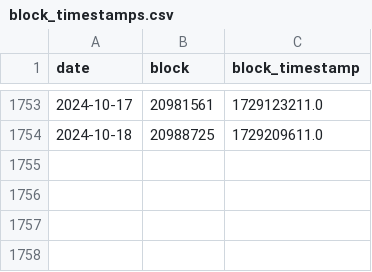
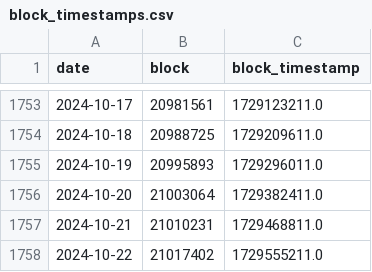
Before and after one commit to lorenz234/eth-exported, a CSV file: block_timestamps.csv, drawn as a sheet; only a part is shown, gaps mark what is left out.

```diff
--- a/block_timestamps.csv
+++ b/block_timestamps.csv
@@ -1754 +1754,5 @@ date,block,block_timestamp
 2024-10-18,20988725,1729209611.0
+2024-10-19,20995893,1729296011.0
+2024-10-20,21003064,1729382411.0
+2024-10-21,21010231,1729468811.0
+2024-10-22,21017402,1729555211.0
```
Also changed, not shown: 3 other files.
